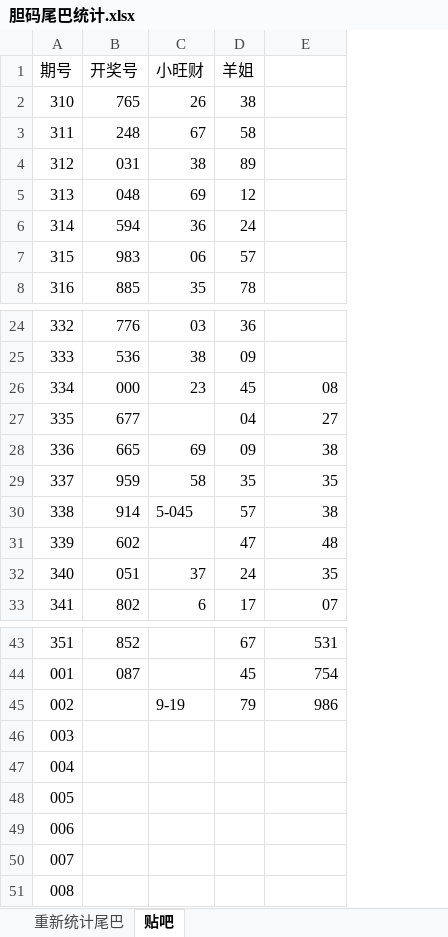
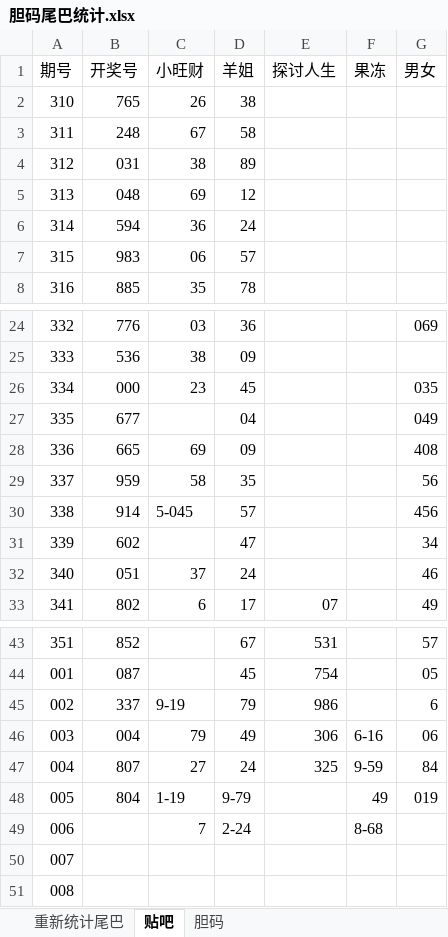
Before and after one commit to huahua495/Third3DOpenNums, an Excel workbook: src/lottery/third3d/胆码尾巴统计.xlsx, sheet 贴吧, drawn as a sheet; only a part is shown, gaps mark what is left out; values as stored, in another font and other column widths than the file's, no cell formats; the diff names each change by its address in the sheet, - before the commit and + after, or states it on an @@ line.

```diff
--- a/src/lottery/third3d/胆码尾巴统计.xlsx (sheet 贴吧)
+++ b/src/lottery/third3d/胆码尾巴统计.xlsx (sheet 贴吧)
+sheet tab: 胆码
+column F (果冻), rows 46-49: 6-16 | 9-59 | 49 | 8-68
+column G (男女), rows 24-33: 069 |  | 035 | 049 | 408 | 56 | 456 | 34 | 46 | 49; rows 43-48: 57 | 05 | 6 | 06 | 84 | 019
-E1: (empty)
+E1: 探讨人生
-E26 (探讨人生): 08
+E26 (探讨人生): (empty)
-E27 (探讨人生): 27
+E27 (探讨人生): (empty)
-E28 (探讨人生): 38
+E28 (探讨人生): (empty)
-E29 (探讨人生): 35
+E29 (探讨人生): (empty)
-E30 (探讨人生): 38
+E30 (探讨人生): (empty)
-E31 (探讨人生): 48
+E31 (探讨人生): (empty)
-E32 (探讨人生): 35
+E32 (探讨人生): (empty)
-B45 (开奖号): (empty)
+B45 (开奖号): 337
-B46 (开奖号): (empty)
+B46 (开奖号): 004
-C46 (小旺财): (empty)
+C46 (小旺财): 79
-D46 (羊姐): (empty)
+D46 (羊姐): 49
-E46 (探讨人生): (empty)
+E46 (探讨人生): 306
-B47 (开奖号): (empty)
+B47 (开奖号): 807
-C47 (小旺财): (empty)
+C47 (小旺财): 27
-D47 (羊姐): (empty)
+D47 (羊姐): 24
-E47 (探讨人生): (empty)
+E47 (探讨人生): 325
-B48 (开奖号): (empty)
+B48 (开奖号): 804
-C48 (小旺财): (empty)
+C48 (小旺财): 1-19
-D48 (羊姐): (empty)
+D48 (羊姐): 9-79
-C49 (小旺财): (empty)
+C49 (小旺财): 7
-D49 (羊姐): (empty)
+D49 (羊姐): 2-24
```
Also changed, not shown: sheet 重新统计尾巴, cell formats, 15 other files.
